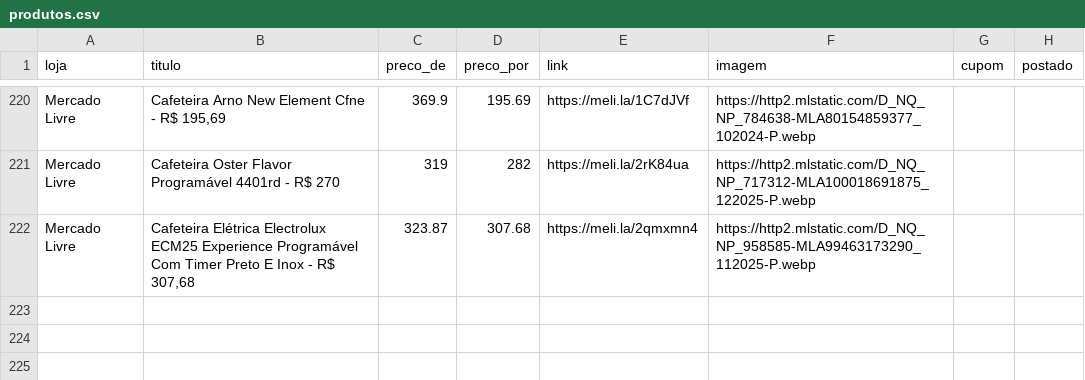
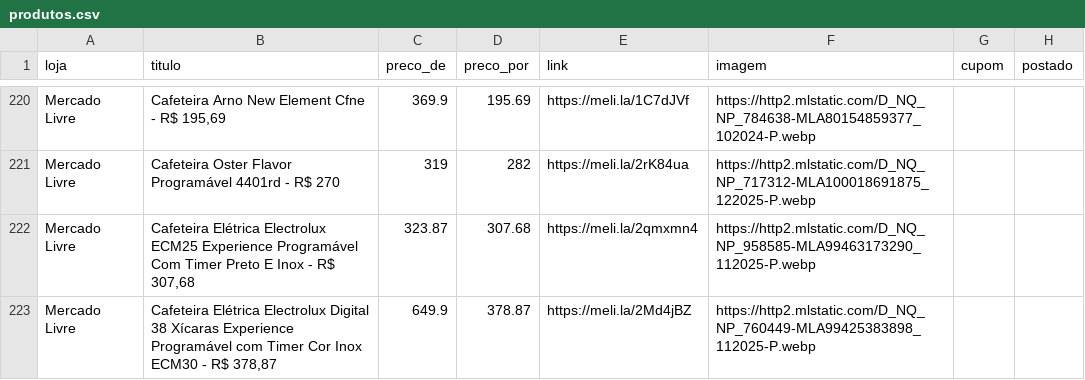
Before and after one commit to sidneifs/promo, a CSV file: produtos.csv, drawn as a sheet; only a part is shown, gaps mark what is left out.

Commit message:
atualiza produtos 2026-11-12 17:32

```diff
--- a/produtos.csv
+++ b/produtos.csv
@@ -222 +222,2 @@ Mercado Livre,Cafeteira Oster Flavor Programável 4401rd - R$ 270,319,282,https:
 Mercado Livre,"Cafeteira Elétrica Electrolux ECM25 Experience Programável Com Timer Preto E Inox - R$ 307,68",323.87,307.68,https://meli.la/2qmxmn4,https://http2.mlstatic.com/D_NQ_NP_958585-MLA99463173290_112025-P.webp,,
+Mercado Livre,"Cafeteira Elétrica Electrolux Digital 38 Xícaras Experience Programável com Timer Cor Inox ECM30 - R$ 378,87",649.9,378.87,https://meli.la/2Md4jBZ,https://http2.mlstatic.com/D_NQ_NP_760449-MLA99425383898_112025-P.webp,,
```
